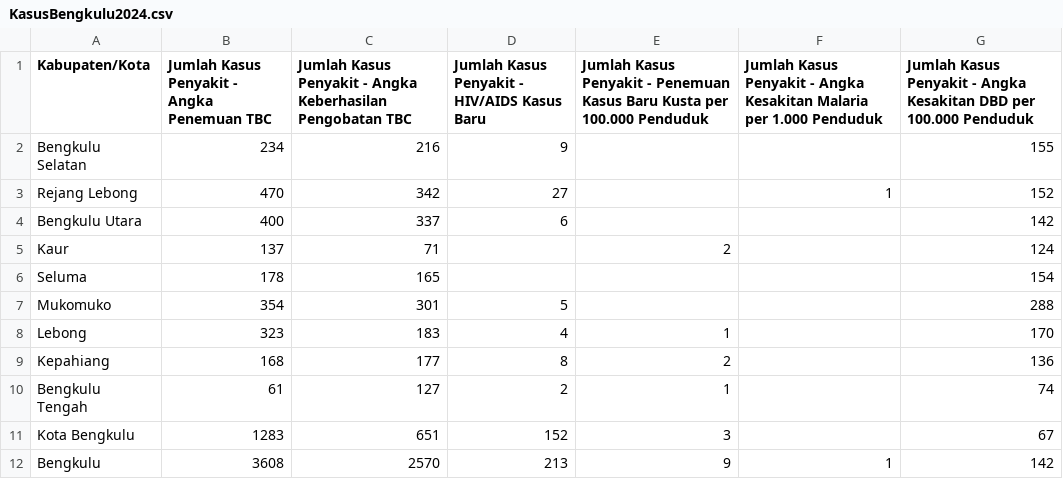
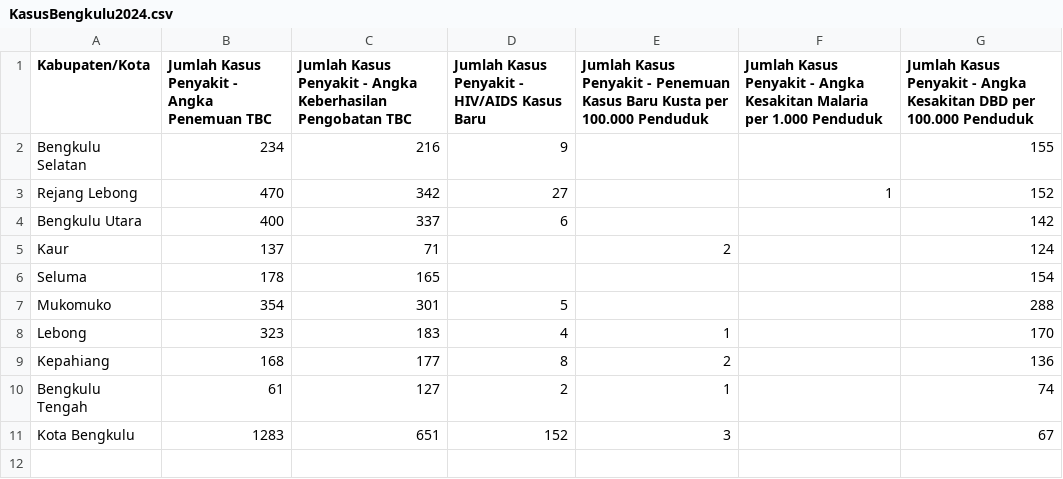
Before and after one commit to LaboNapitupulu/File, a CSV file: KasusBengkulu2024.csv, drawn as a sheet; the diff names each change by its address in the sheet, - before the commit and + after, or states it on an @@ line.

Commit message:
Update KasusBengkulu2024.csv

```diff
--- a/KasusBengkulu2024.csv
+++ b/KasusBengkulu2024.csv
-row 12: Bengkulu | 3608 | 2570 | 213 | 9 | 1 | 142
```
